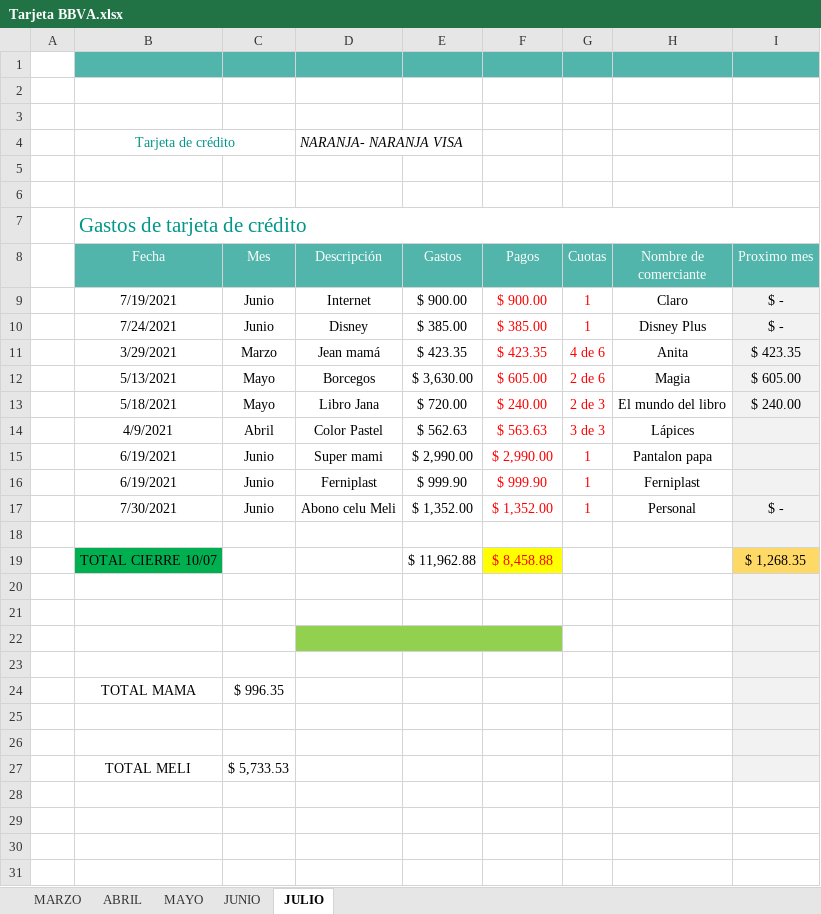
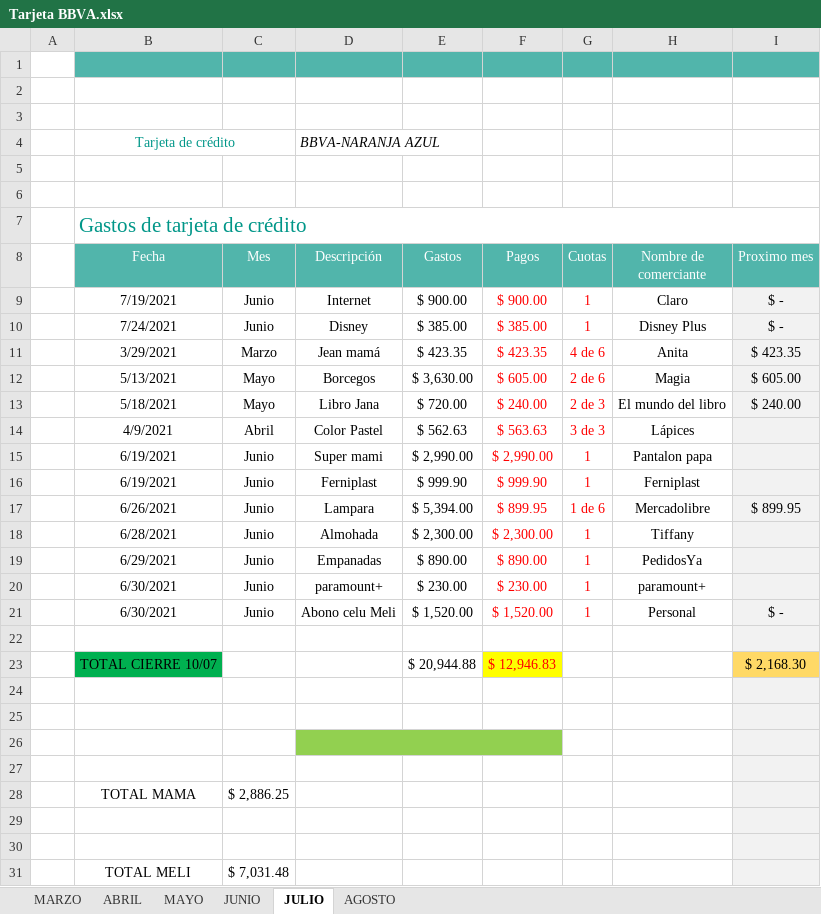
Before and after one commit to genesismeli/Compu, an Excel workbook: Tarjeta BBVA.xlsx, sheet JULIO, drawn as a sheet; values as stored, in another font and other column widths than the file's, no borders; charts and pictures and conditional formats not drawn; removed rows and columns are numbered as before the commit, all else as after; the diff names each change by its address in the sheet, - before the commit and + after, or states it on an @@ line.

```diff
--- a/Tarjeta BBVA.xlsx (sheet JULIO)
+++ b/Tarjeta BBVA.xlsx (sheet JULIO)
+sheet tab: AGOSTO
-D4 (Descripción): NARANJA- NARANJA VISA
+D4 (Descripción): BBVA-NARANJA AZUL
+row 17:  | 6/26/2021 | Junio | Lampara | $ 5,394.00 | $ 899.95 | 1 de 6 | Mercadolibre | $ 899.95
+row 18:  | 6/28/2021 | Junio | Almohada | $ 2,300.00 | $ 2,300.00 | 1 | Tiffany
+row 19:  | 6/29/2021 | Junio | Empanadas | $ 890.00 | $ 890.00 | 1 | PedidosYa
+row 20:  | 6/30/2021 | Junio | paramount+ | $ 230.00 | $ 230.00 | 1 | paramount+
-B21 (Fecha): 7/30/2021
+B21 (Fecha): 6/30/2021
-E21 (Gastos): $ 1,352.00
+E21 (Gastos): $ 1,520.00
-F21 (Pagos): $ 1,352.00
+F21 (Pagos): $ 1,520.00
-row 19:  | TOTAL CIERRE 10/07 |  |  | $ 11,962.88 | $ 8,458.88 |  |  | $ 1,268.35
+row 23:  | TOTAL CIERRE 10/07 |  |  | $ 20,944.88 | $ 12,946.83 |  |  | $ 2,168.30
-C28 (Mes): $ 996.35
+C28 (Mes): $ 2,886.25
-C31 (Mes): $ 5,733.53
+C31 (Mes): $ 7,031.48
```
Also changed, not shown: sheet MARZO, sheet MAYO, sheet JUNIO, sheet ABRIL, formulas that keep their value, charts or pictures, Tarjeta naranja.xlsx.
